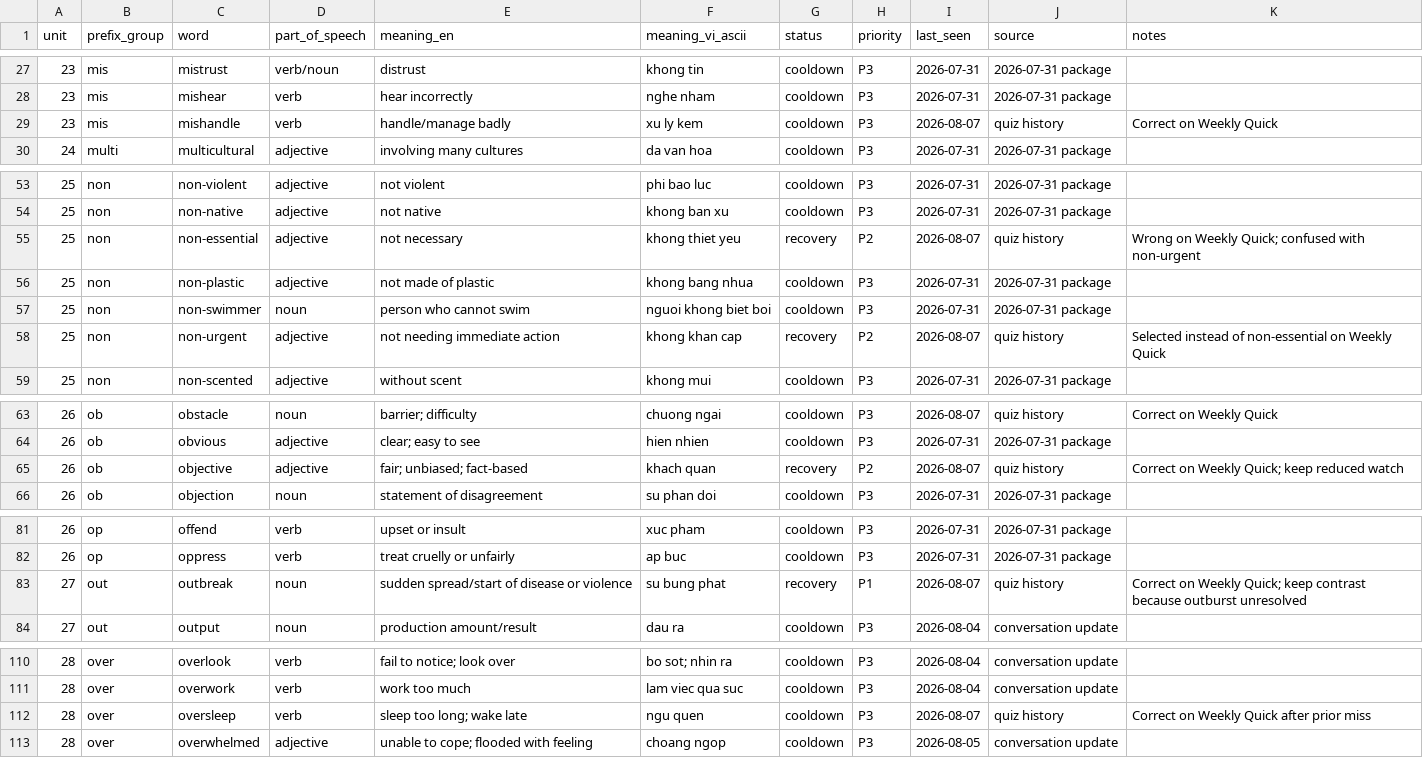
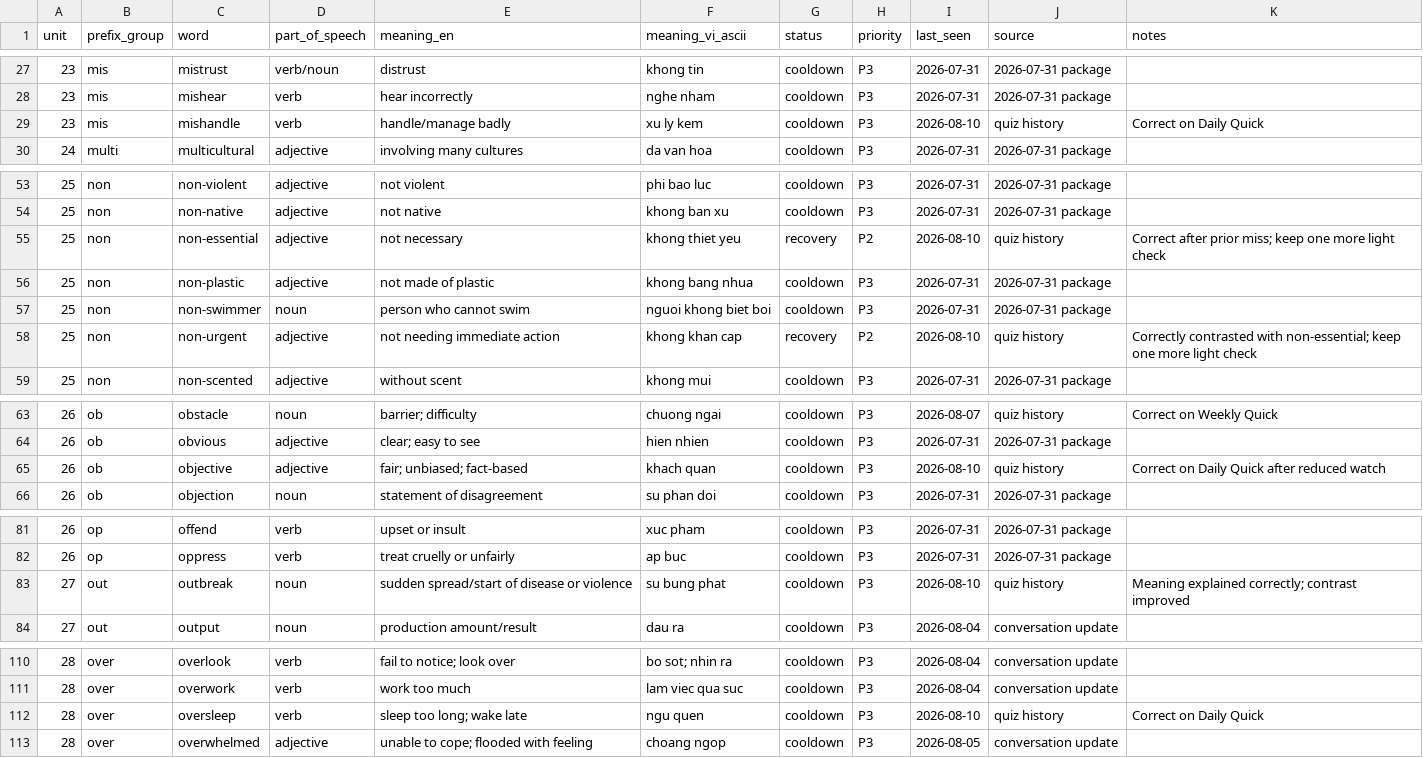
Before and after one commit to hungltph03955/English_Vocabulary_Project_Unit_01-29_07_08_2026, a CSV file: VOCABULARY_STATE.csv, drawn as a sheet; only a part is shown, gaps mark what is left out; the diff covers the shown part only.

```diff
--- a/VOCABULARY_STATE.csv
+++ b/VOCABULARY_STATE.csv
@@ -28,3 +28,3 @@ unit,prefix_group,word,part_of_speech,meaning_en,meaning_vi_ascii,status,priorit
 23,mis,mishear,verb,hear incorrectly,nghe nham,cooldown,P3,2026-07-31,2026-07-31 package,
-23,mis,mishandle,verb,handle/manage badly,xu ly kem,cooldown,P3,2026-08-07,quiz history,Correct on Weekly Quick
+23,mis,mishandle,verb,handle/manage badly,xu ly kem,cooldown,P3,2026-08-10,quiz history,Correct on Daily Quick
 24,multi,multicultural,adjective,involving many cultures,da van hoa,cooldown,P3,2026-07-31,2026-07-31 package,
@@ -54,6 +54,6 @@ unit,prefix_group,word,part_of_speech,meaning_en,meaning_vi_ascii,status,priorit
 25,non,non-native,adjective,not native,khong ban xu,cooldown,P3,2026-07-31,2026-07-31 package,
-25,non,non-essential,adjective,not necessary,khong thiet yeu,recovery,P2,2026-08-07,quiz history,Wrong on Weekly Quick; confused with non-urgent
+25,non,non-essential,adjective,not necessary,khong thiet yeu,recovery,P2,2026-08-10,quiz history,Correct after prior miss; keep one more light check
 25,non,non-plastic,adjective,not made of plastic,khong bang nhua,cooldown,P3,2026-07-31,2026-07-31 package,
 25,non,non-swimmer,noun,person who cannot swim,nguoi khong biet boi,cooldown,P3,2026-07-31,2026-07-31 package,
-25,non,non-urgent,adjective,not needing immediate action,khong khan cap,recovery,P2,2026-08-07,quiz history,Selected instead of non-essential on Weekly Quick
+25,non,non-urgent,adjective,not needing immediate action,khong khan cap,recovery,P2,2026-08-10,quiz history,Correctly contrasted with non-essential; keep one more light check
 25,non,non-scented,adjective,without scent,khong mui,cooldown,P3,2026-07-31,2026-07-31 package,
@@ -64,3 +64,3 @@ unit,prefix_group,word,part_of_speech,meaning_en,meaning_vi_ascii,status,priorit
 26,ob,obvious,adjective,clear; easy to see,hien nhien,cooldown,P3,2026-07-31,2026-07-31 package,
-26,ob,objective,adjective,fair; unbiased; fact-based,khach quan,recovery,P2,2026-08-07,quiz history,Correct on Weekly Quick; keep reduced watch
+26,ob,objective,adjective,fair; unbiased; fact-based,khach quan,cooldown,P3,2026-08-10,quiz history,Correct on Daily Quick after reduced watch
 26,ob,objection,noun,statement of disagreement,su phan doi,cooldown,P3,2026-07-31,2026-07-31 package,
@@ -82,3 +82,3 @@ unit,prefix_group,word,part_of_speech,meaning_en,meaning_vi_ascii,status,priorit
 26,op,oppress,verb,treat cruelly or unfairly,ap buc,cooldown,P3,2026-07-31,2026-07-31 package,
-27,out,outbreak,noun,sudden spread/start of disease or violence,su bung phat,recovery,P1,2026-08-07,quiz history,Correct on Weekly Quick; keep contrast because outburst unresolved
+27,out,outbreak,noun,sudden spread/start of disease or violence,su bung phat,cooldown,P3,2026-08-10,quiz history,Meaning explained correctly; contrast improved
 27,out,output,noun,production amount/result,dau ra,cooldown,P3,2026-08-04,conversation update,
@@ -111,3 +111,3 @@ unit,prefix_group,word,part_of_speech,meaning_en,meaning_vi_ascii,status,priorit
 28,over,overwork,verb,work too much,lam viec qua suc,cooldown,P3,2026-08-04,conversation update,
-28,over,oversleep,verb,sleep too long; wake late,ngu quen,cooldown,P3,2026-08-07,quiz history,Correct on Weekly Quick after prior miss
+28,over,oversleep,verb,sleep too long; wake late,ngu quen,cooldown,P3,2026-08-10,quiz history,Correct on Daily Quick
 28,over,overwhelmed,adjective,unable to cope; flooded with feeling,choang ngop,cooldown,P3,2026-08-05,conversation update,
```
Also changed, not shown: 30 edited cells elsewhere in this file, 8 other files.
